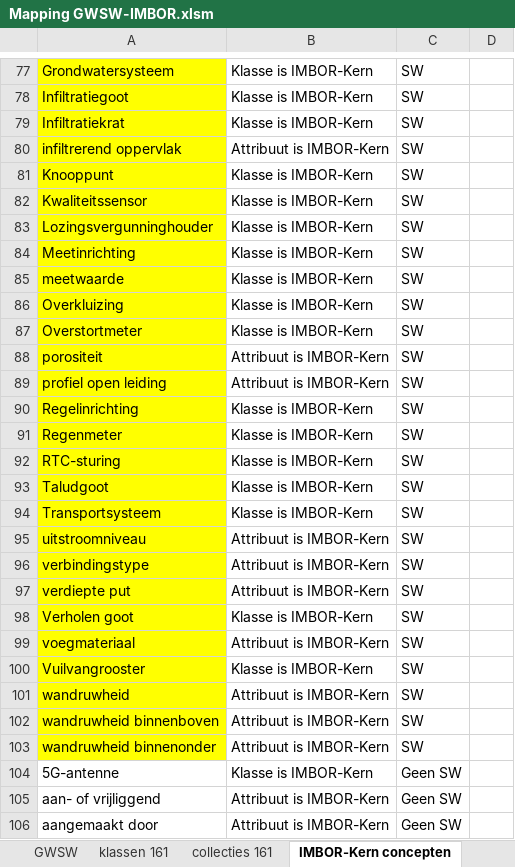
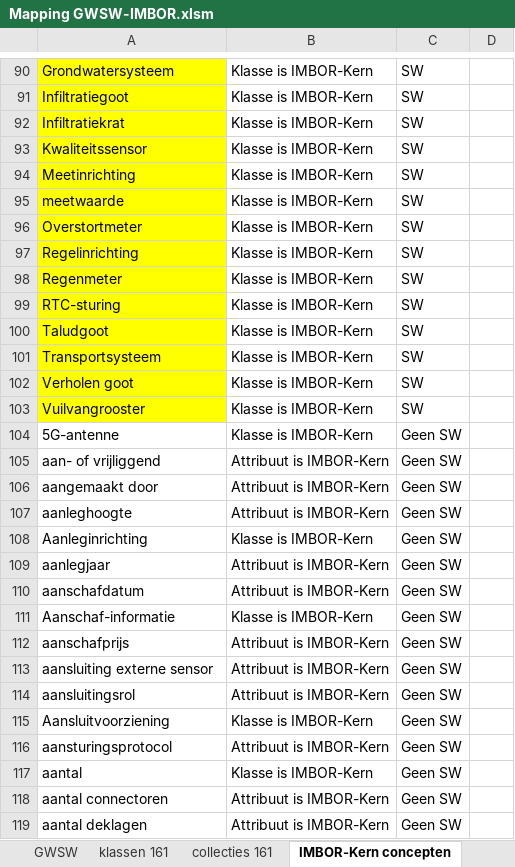
Before and after one commit to StichtingRIONED/imbor-sw, an Excel workbook: Mapping GWSW-IMBOR.xlsm, sheet IMBOR-Kern concepten, drawn as a sheet; only a part is shown, gaps mark what is left out; the shorter side is filled out with more unchanged rows; values as stored, in another font and other column widths than the file's, no borders; conditional formats not drawn; removed rows and columns are numbered as before the commit, all else as after; the diff covers the shown part only; the diff names each change by its address in the sheet, - before the commit and + after, or states it on an @@ line.

```diff
--- a/Mapping GWSW-IMBOR.xlsm (sheet IMBOR-Kern concepten)
+++ b/Mapping GWSW-IMBOR.xlsm (sheet IMBOR-Kern concepten)
-row 80: infiltrerend oppervlak | Attribuut is IMBOR-Kern | SW
-row 81: Knooppunt | Klasse is IMBOR-Kern | SW
-row 83: Lozingsvergunninghouder | Klasse is IMBOR-Kern | SW
-row 86: Overkluizing | Klasse is IMBOR-Kern | SW
-row 88: porositeit | Attribuut is IMBOR-Kern | SW
-row 89: profiel open leiding | Attribuut is IMBOR-Kern | SW
-row 95: uitstroomniveau | Attribuut is IMBOR-Kern | SW
-row 96: verbindingstype | Attribuut is IMBOR-Kern | SW
-row 97: verdiepte put | Attribuut is IMBOR-Kern | SW
-row 99: voegmateriaal | Attribuut is IMBOR-Kern | SW
-row 101: wandruwheid | Attribuut is IMBOR-Kern | SW
-row 102: wandruwheid binnenboven | Attribuut is IMBOR-Kern | SW
-row 103: wandruwheid binnenonder | Attribuut is IMBOR-Kern | SW
```
Also changed, not shown: 18 added rows, 5 removed rows, 1 edited cell and cell formats elsewhere in this sheet, sheet GWSW, sheet IMBOR, 4 other files.
